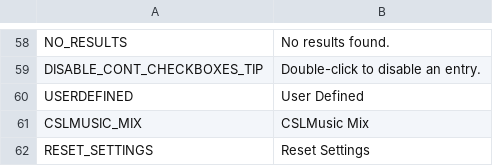
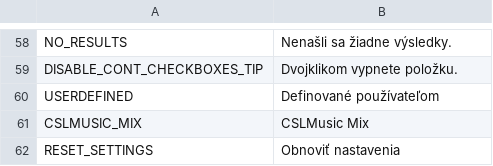
Before and after one commit to will258012/CSLMusicModRevisited, a CSV file: CSLMusicMod/Translations/sk-SK.csv, drawn as a sheet; only a part is shown, gaps mark what is left out; the diff covers the shown part only; the diff names each change by its address in the sheet, - before the commit and + after, or states it on an @@ line.

```diff
--- a/CSLMusicMod/Translations/sk-SK.csv
+++ b/CSLMusicMod/Translations/sk-SK.csv
-B58: No results found.
+B58: Nenašli sa žiadne výsledky.
-B59: Double-click to disable an entry.
+B59: Dvojklikom vypnete položku.
-B60: User Defined
+B60: Definované používateľom
-B62: Reset Settings
+B62: Obnoviť nastavenia
```
Also changed, not shown: 56 edited cells elsewhere in this file.
